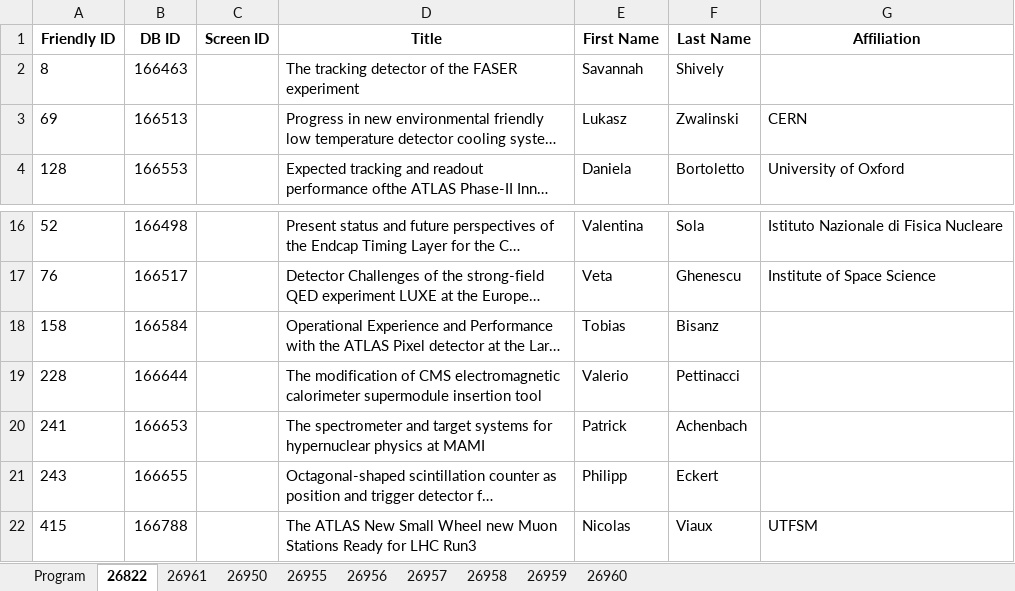
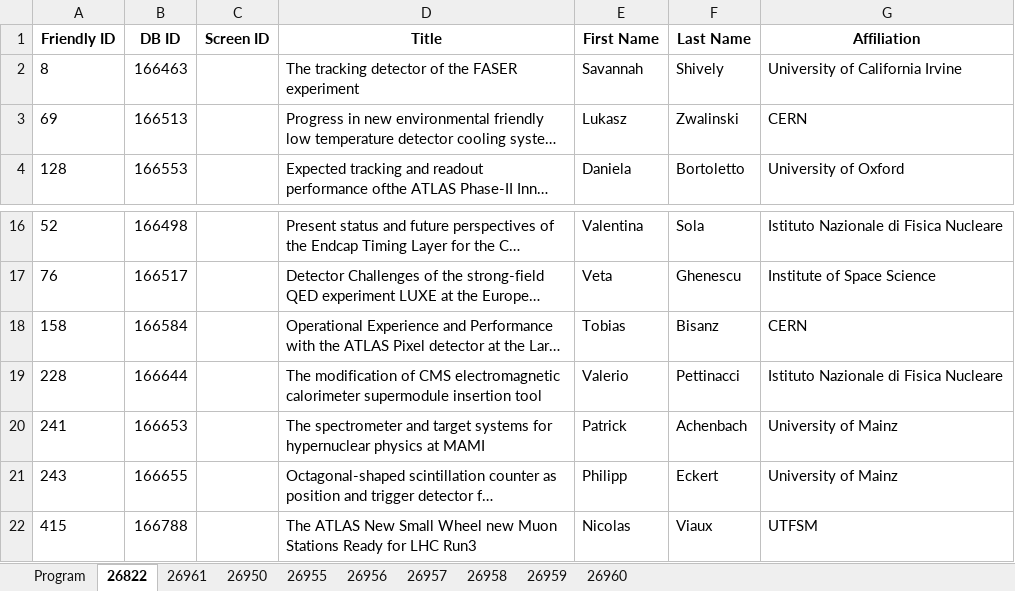
Before and after one commit to lucabaldini/pisameet, an Excel workbook: pm2022/pm2022.xlsx, sheet 26822, drawn as a sheet; only a part is shown, gaps mark what is left out; long unchanged cells end in …; values as stored, in another font and other column widths than the file's, no borders; the diff names each change by its address in the sheet, - before the commit and + after, or states it on an @@ line.

```diff
--- a/pm2022/pm2022.xlsx (sheet 26822)
+++ b/pm2022/pm2022.xlsx (sheet 26822)
-G2 (Affiliation): (empty)
+G2 (Affiliation): University of California Irvine
-G18 (Affiliation): (empty)
+G18 (Affiliation): CERN
-G19 (Affiliation): (empty)
+G19 (Affiliation): Istituto Nazionale di Fisica Nucleare
-G20:G21 (Affiliation): (empty)
+G20:G21 (Affiliation): University of Mainz
```
Also changed, not shown: sheet 26960, sheet 26950, sheet 26959, sheet 26956, sheet 26961, sheet 26957, 1 more sheet, 2 other files.
